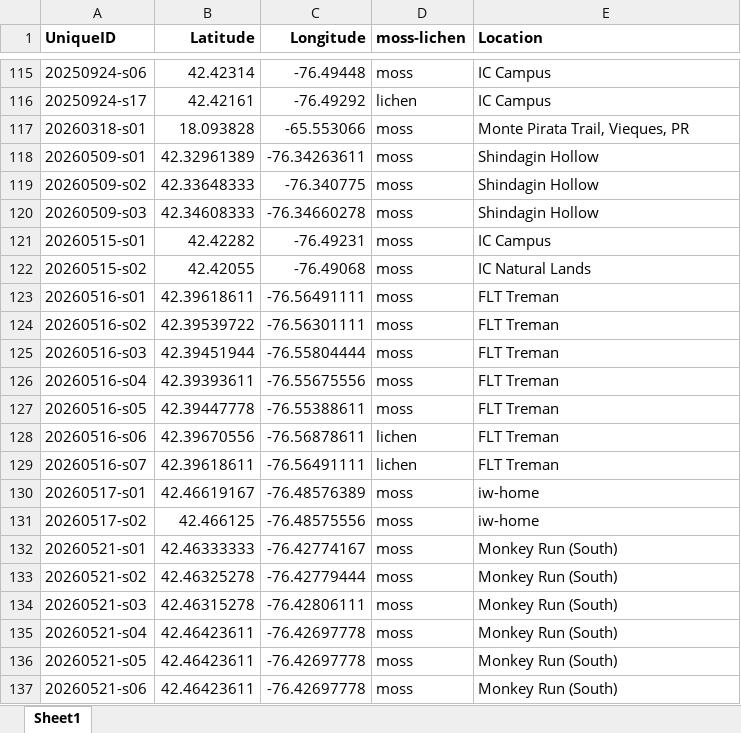
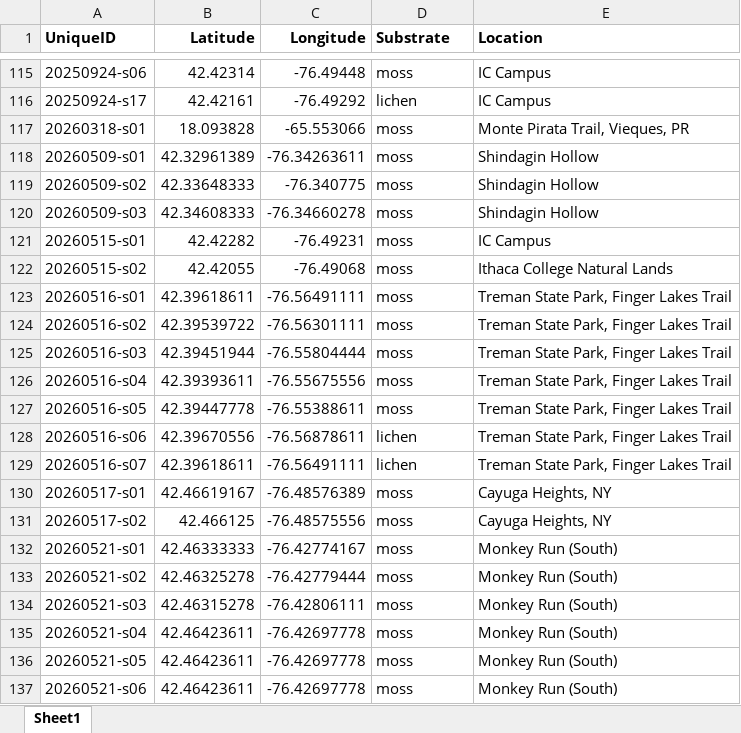
Before and after one commit to enwudz/tardi-behavior, an Excel workbook: Tables/Supplemental Table 1.xlsx, sheet Sheet1, drawn as a sheet; only a part is shown, gaps mark what is left out; values as stored, in another font and other column widths than the file's, no borders; the diff covers the shown part only; the diff names each change by its address in the sheet, - before the commit and + after, or states it on an @@ line.

```diff
--- a/Tables/Supplemental Table 1.xlsx (sheet Sheet1)
+++ b/Tables/Supplemental Table 1.xlsx (sheet Sheet1)
-D1: moss-lichen
+D1: Substrate
-E122 (Location): IC Natural Lands
+E122 (Location): Ithaca College Natural Lands
-E123:E129 (Location): FLT Treman
+E123:E129 (Location): Treman State Park, Finger Lakes Trail
-E130:E131 (Location): iw-home
+E130:E131 (Location): Cayuga Heights, NY
```
Also changed, not shown: 39 edited cells elsewhere in this sheet.
